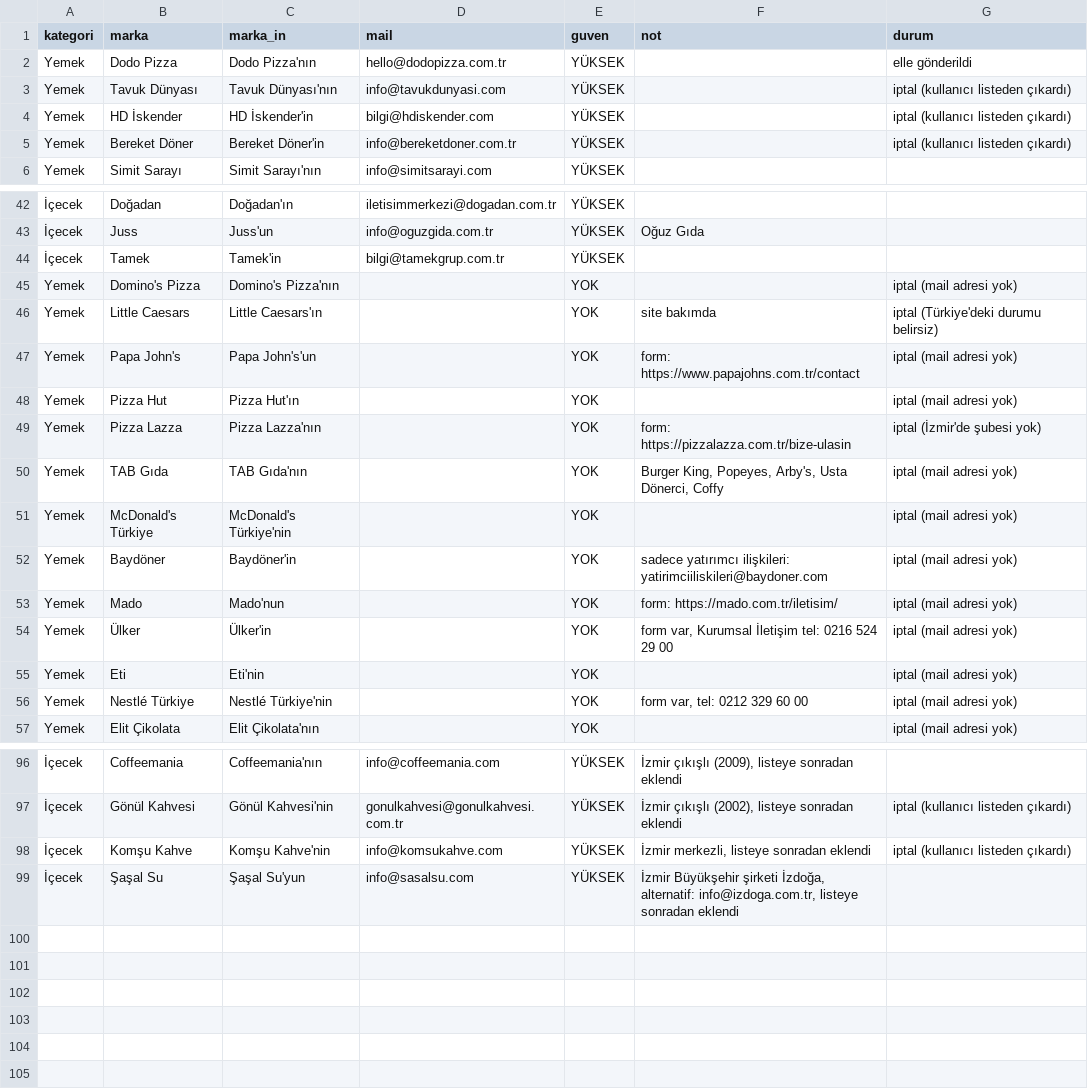
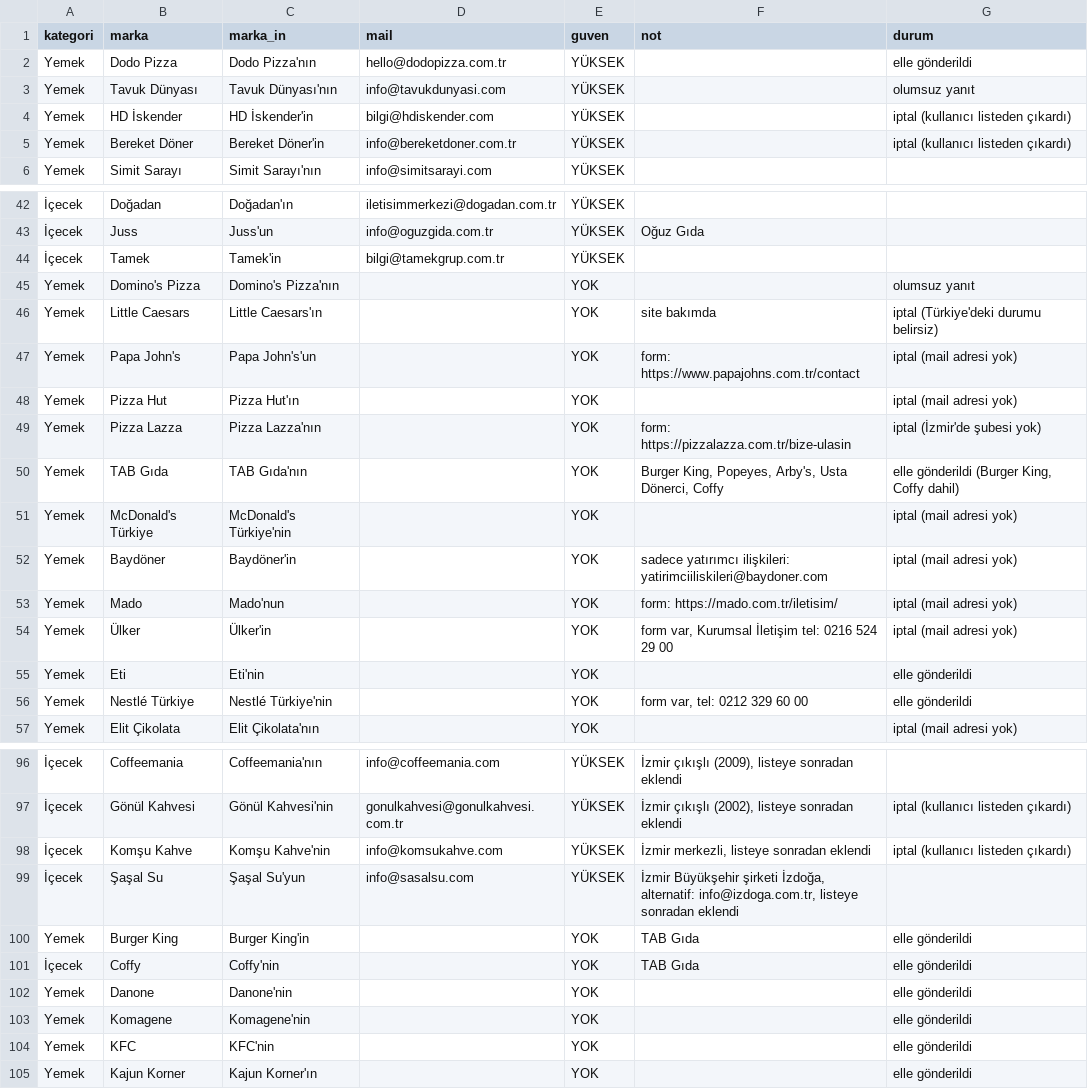
Before and after one commit to bekircancsc/mail-bot, a CSV file: marka_listesi.csv, drawn as a sheet; only a part is shown, gaps mark what is left out; the diff covers the shown part only; the diff names each change by its address in the sheet, - before the commit and + after, or states it on an @@ line.

Commit message:
mail-bot2

```diff
--- a/marka_listesi.csv
+++ b/marka_listesi.csv
-G3 (durum): iptal (kullanıcı listeden çıkardı)
+G3 (durum): olumsuz yanıt
-G45 (durum): iptal (mail adresi yok)
+G45 (durum): olumsuz yanıt
-G50 (durum): iptal (mail adresi yok)
+G50 (durum): elle gönderildi (Burger King, Coffy dahil)
-G55:G56 (durum): iptal (mail adresi yok)
+G55:G56 (durum): elle gönderildi
+row 100: Yemek | Burger King | Burger King'in |  | YOK | TAB Gıda | elle gönderildi
+row 101: İçecek | Coffy | Coffy'nin |  | YOK | TAB Gıda | elle gönderildi
+row 102: Yemek | Danone | Danone'nin |  | YOK |  | elle gönderildi
+row 103: Yemek | Komagene | Komagene'nin |  | YOK |  | elle gönderildi
+row 104: Yemek | KFC | KFC'nin |  | YOK |  | elle gönderildi
+row 105: Yemek | Kajun Korner | Kajun Korner'ın |  | YOK |  | elle gönderildi
```
Also changed, not shown: 2 edited cells elsewhere in this file, urun_gruplari.csv, 34 other files.
